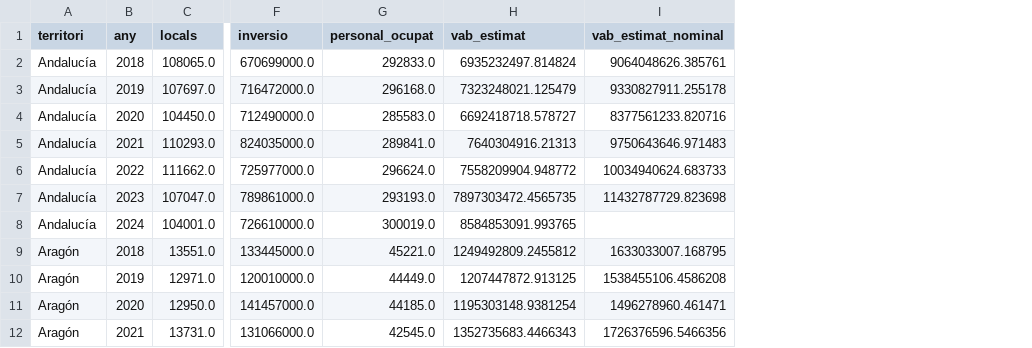
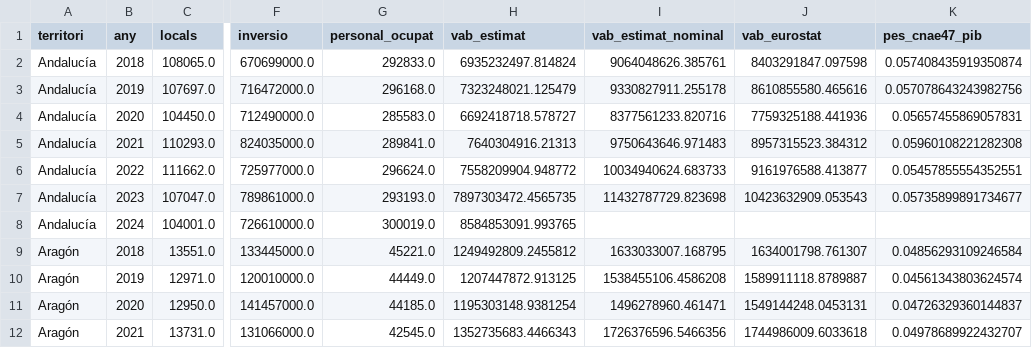
Before and after one commit to jordi-j3b3/observatori-comerc, a CSV file: data/cache/eee_ccaa.csv, drawn as a sheet; only a part is shown, gaps mark what is left out; the diff names each change by its address in the sheet, - before the commit and + after, or states it on an @@ line.

```diff
--- a/data/cache/eee_ccaa.csv
+++ b/data/cache/eee_ccaa.csv
+column J (vab_eurostat), rows 2-12: 8403291847.097598 | 8610855580.465616 | 7759325188.441936 | 8957315523.384312 | 9161976588.413877 | 10423632909.053543 |  | 1634001798.761307 | 1589911118.8789887 | 1549144248.0453131 | 1744986009.6033618
+column K (pes_cnae47_pib), rows 2-12: 0.057408435919350874 | 0.057078643243982756 | 0.05657455869057831 | 0.05960108221282308 | 0.05457855554352551 | 0.05735899891734677 |  | 0.04856293109246584 | 0.04561343803624574 | 0.04726329360144837 | 0.04978689922432707
```
Also changed, not shown: 5 other files.
